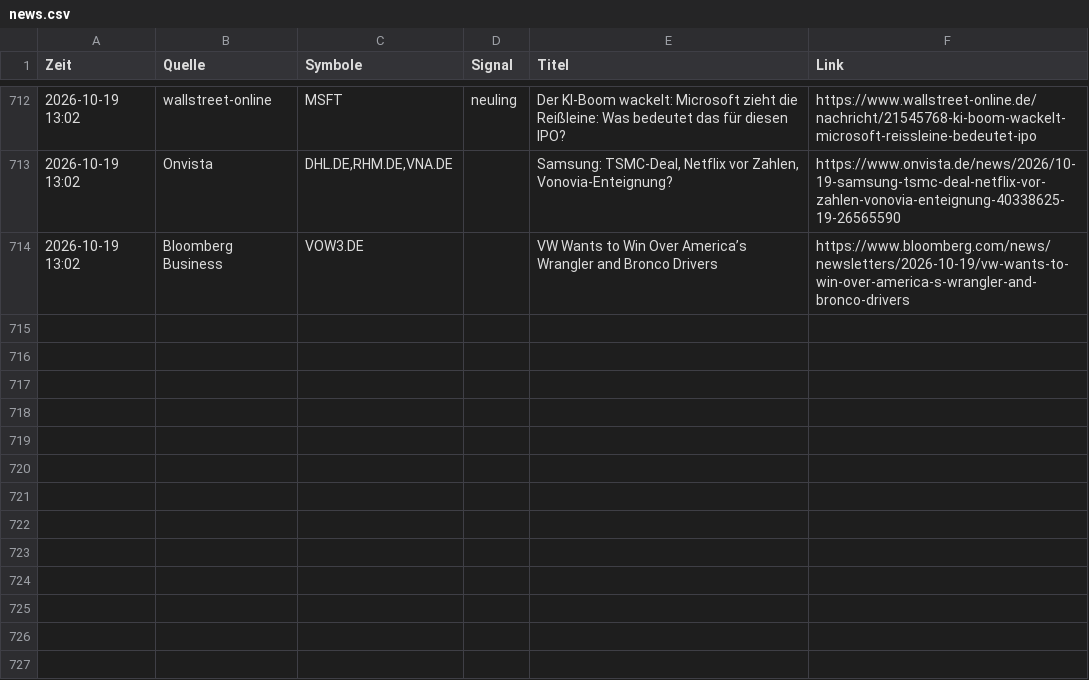
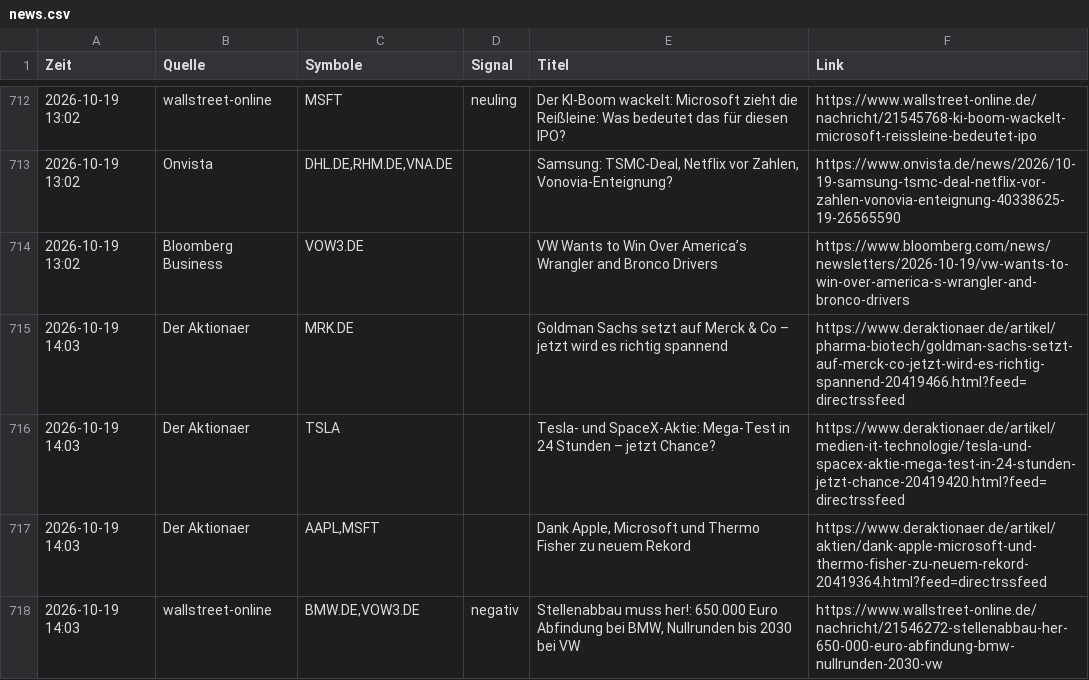
Before and after one commit to Niklaswe295/aktien-waechter, a CSV file: news.csv, drawn as a sheet; only a part is shown, gaps mark what is left out.

```diff
--- a/news.csv
+++ b/news.csv
@@ -714 +714,5 @@
 2026-10-19 13:02;Bloomberg Business;VOW3.DE;;VW Wants to Win Over America’s Wrangler and Bronco Drivers;https://www.bloomberg.com/news/newsletters/2026-10-19/vw-wants-to-win-over-america-s-wrangler-and-bronco-drivers
+2026-10-19 14:03;Der Aktionaer;MRK.DE;;Goldman Sachs setzt auf Merck & Co – jetzt wird es richtig spannend;https://www.deraktionaer.de/artikel/pharma-biotech/goldman-sachs-setzt-auf-merck-co-jetzt-wird-es-richtig-spannend-20419466.html?feed=directrssfeed
+2026-10-19 14:03;Der Aktionaer;TSLA;;Tesla- und SpaceX-Aktie: Mega-Test in 24 Stunden – jetzt Chance?;https://www.deraktionaer.de/artikel/medien-it-technologie/tesla-und-spacex-aktie-mega-test-in-24-stunden-jetzt-chance-20419420.html?feed=directrssfeed
+2026-10-19 14:03;Der Aktionaer;AAPL,MSFT;;Dank Apple, Microsoft und Thermo Fisher zu neuem Rekord;https://www.deraktionaer.de/artikel/aktien/dank-apple-microsoft-und-thermo-fisher-zu-neuem-rekord-20419364.html?feed=directrssfeed
+2026-10-19 14:03;wallstreet-online;BMW.DE,VOW3.DE;negativ;Stellenabbau muss her!: 650.000 Euro Abfindung bei BMW, Nullrunden bis 2030 bei VW;https://www.wallstreet-online.de/nachricht/21546272-stellenabbau-her-650-000-euro-abfindung-bmw-nullrunden-2030-vw
```
Also changed, not shown: 1 other file.
